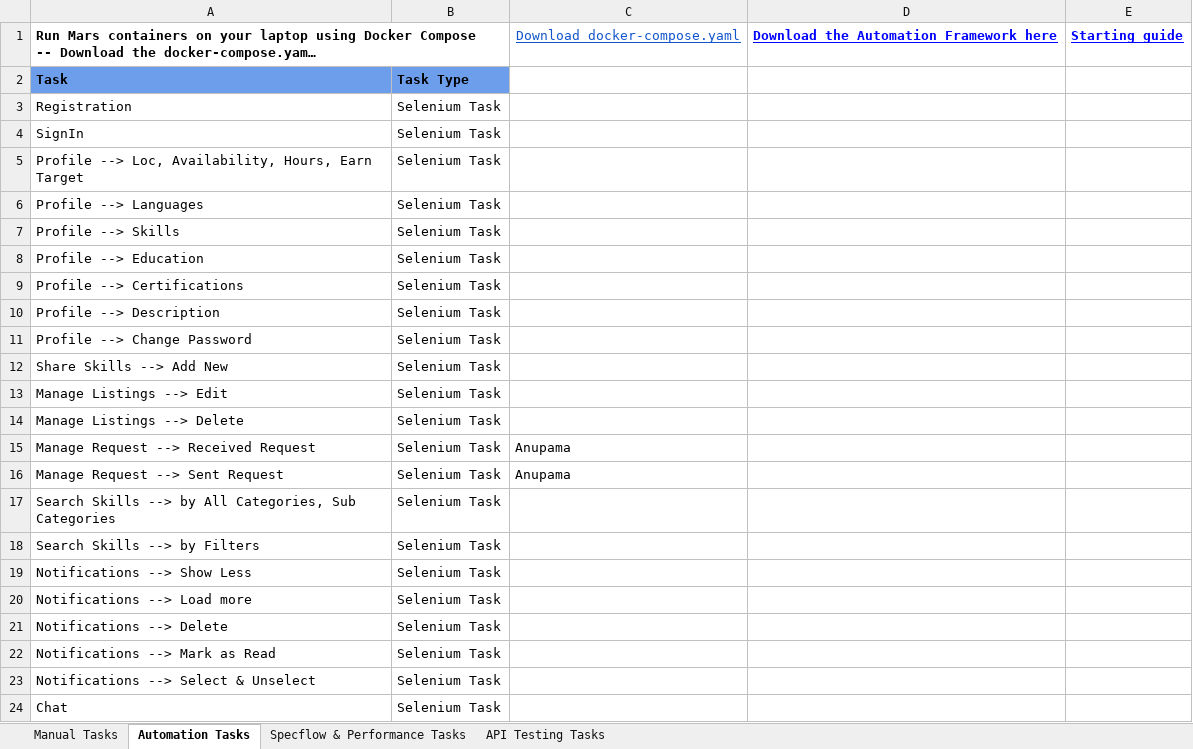
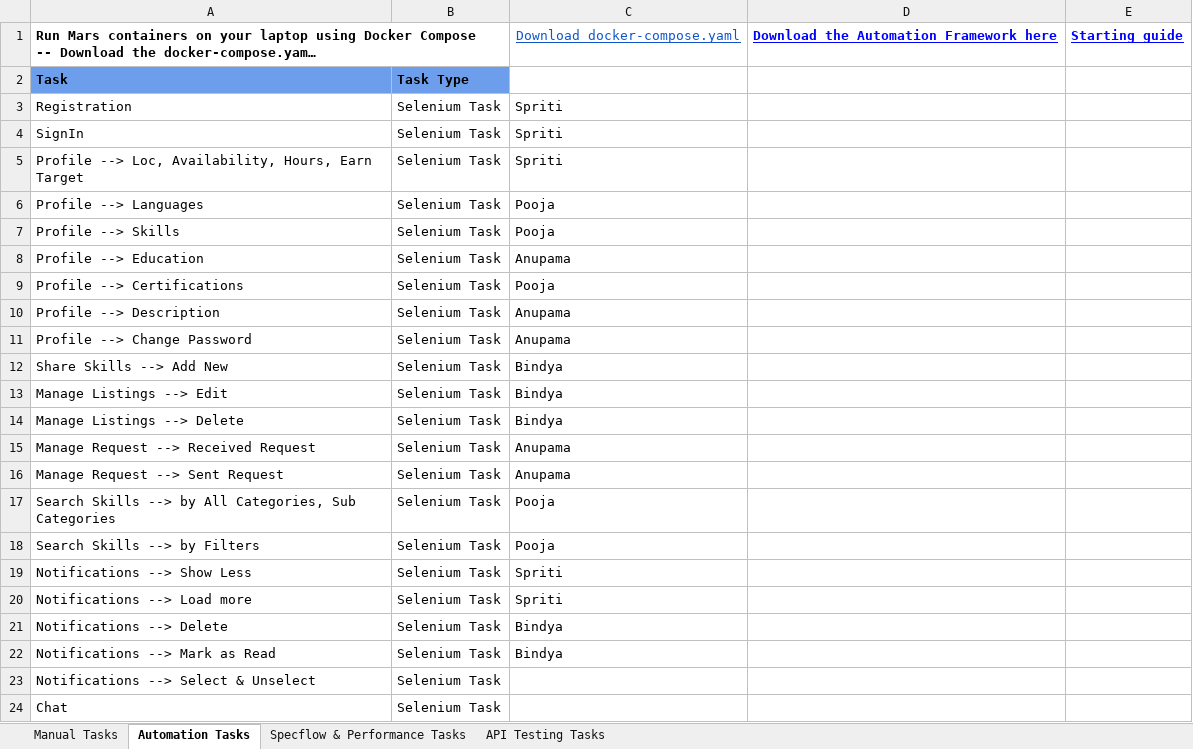
Before and after one commit to Anupamakasala/Task3, an Excel workbook: Mars Standard Tasks.xlsx, sheet Automation Tasks, drawn as a sheet; only a part is shown; long unchanged cells end in …; values as stored, in another font and other column widths than the file's, no borders; the diff names each change by its address in the sheet, - before the commit and + after, or states it on an @@ line.

Commit message:
Updated Automation task allocation

```diff
--- a/Mars Standard Tasks.xlsx (sheet Automation Tasks)
+++ b/Mars Standard Tasks.xlsx (sheet Automation Tasks)
-C3:C5: (empty)
+C3:C5: Spriti
-C6:C7: (empty)
+C6:C7: Pooja
-C8: (empty)
+C8: Anupama
-C9: (empty)
+C9: Pooja
-C10:C11: (empty)
+C10:C11: Anupama
-C12:C14: (empty)
+C12:C14: Bindya
-C17:C18: (empty)
+C17:C18: Pooja
-C19:C20: (empty)
+C19:C20: Spriti
-C21:C22: (empty)
+C21:C22: Bindya
```
